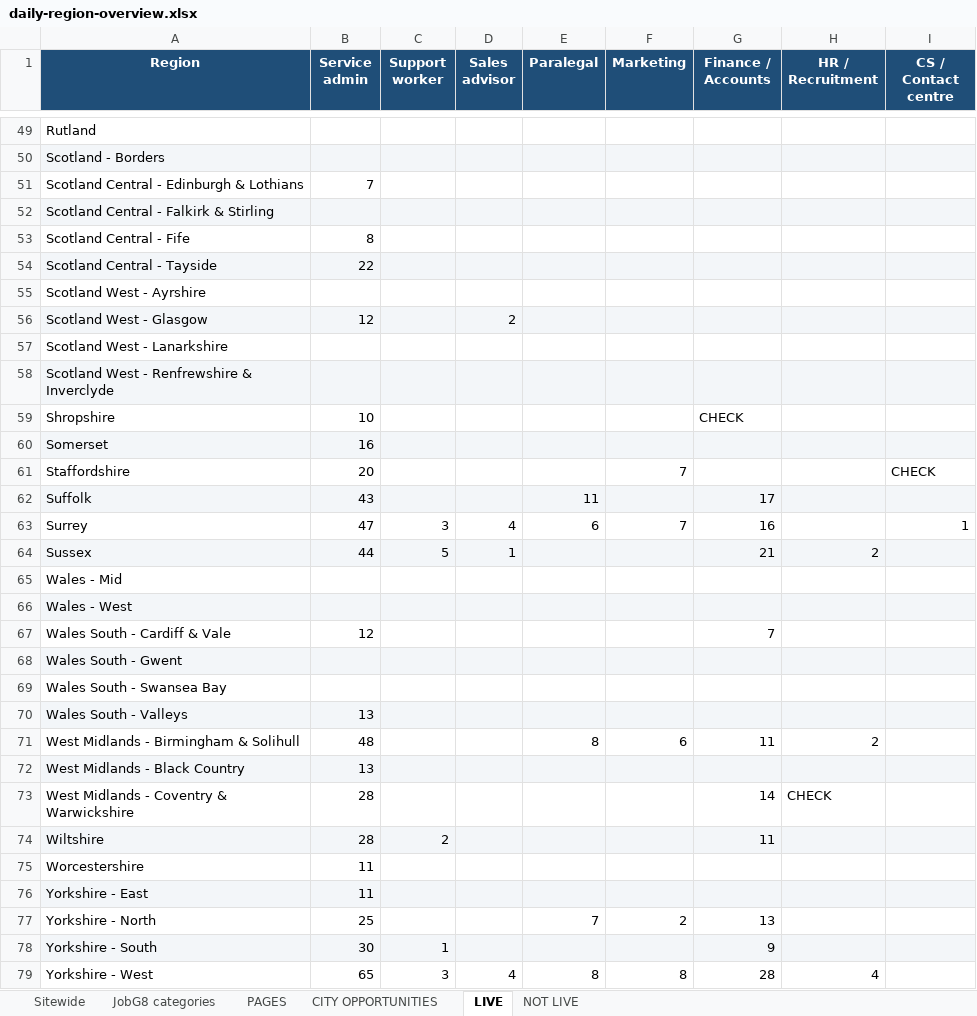
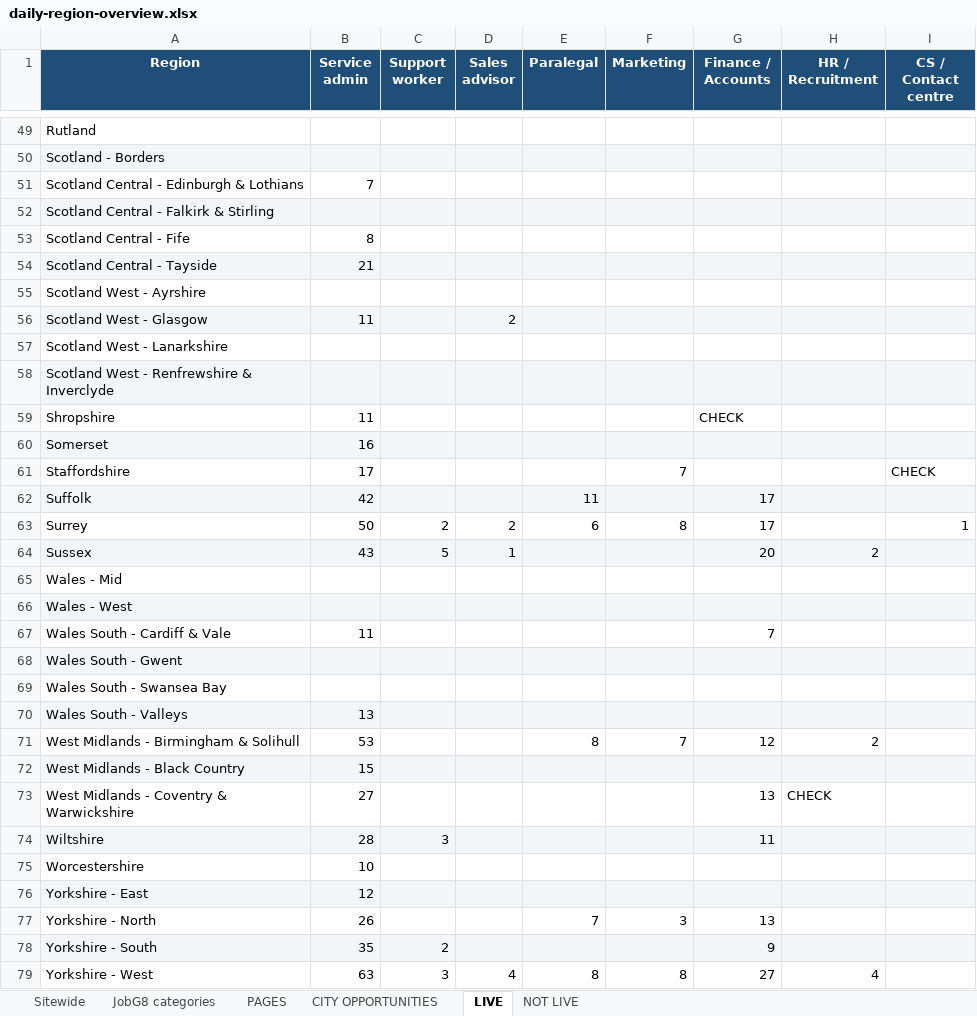
Before and after one commit to Jopa10/ontapjobsearch.com, an Excel workbook: pipeline/reports-daily/daily-region-overview.xlsx, sheet LIVE, drawn as a sheet; only a part is shown, gaps mark what is left out; values as stored, in another font and other column widths than the file's, no borders; the diff covers the shown part only; the diff names each change by its address in the sheet, - before the commit and + after, or states it on an @@ line.

```diff
--- a/pipeline/reports-daily/daily-region-overview.xlsx (sheet LIVE)
+++ b/pipeline/reports-daily/daily-region-overview.xlsx (sheet LIVE)
-B54 (Service admin): 22
+B54 (Service admin): 21
-B56 (Service admin): 12
+B56 (Service admin): 11
-B59 (Service admin): 10
+B59 (Service admin): 11
-B61 (Service admin): 20
+B61 (Service admin): 17
-B62 (Service admin): 43
+B62 (Service admin): 42
-B63 (Service admin): 47
+B63 (Service admin): 50
-C63 (Support worker): 3
+C63 (Support worker): 2
-D63 (Sales advisor): 4
+D63 (Sales advisor): 2
-F63 (Marketing): 7
+F63 (Marketing): 8
-G63 (Finance / Accounts): 16
+G63 (Finance / Accounts): 17
-B64 (Service admin): 44
+B64 (Service admin): 43
-G64 (Finance / Accounts): 21
+G64 (Finance / Accounts): 20
-B67 (Service admin): 12
+B67 (Service admin): 11
-B71 (Service admin): 48
+B71 (Service admin): 53
-F71 (Marketing): 6
+F71 (Marketing): 7
-G71 (Finance / Accounts): 11
+G71 (Finance / Accounts): 12
-B72 (Service admin): 13
+B72 (Service admin): 15
-B73 (Service admin): 28
+B73 (Service admin): 27
-G73 (Finance / Accounts): 14
+G73 (Finance / Accounts): 13
-C74 (Support worker): 2
+C74 (Support worker): 3
-B75 (Service admin): 11
+B75 (Service admin): 10
-B76 (Service admin): 11
+B76 (Service admin): 12
-B77 (Service admin): 25
+B77 (Service admin): 26
-F77 (Marketing): 2
+F77 (Marketing): 3
-B78 (Service admin): 30
+B78 (Service admin): 35
-C78 (Support worker): 1
+C78 (Support worker): 2
-B79 (Service admin): 65
+B79 (Service admin): 63
-G79 (Finance / Accounts): 28
+G79 (Finance / Accounts): 27
```
Also changed, not shown: 45 edited cells and cell formats elsewhere in this sheet, sheet CITY OPPORTUNITIES, sheet PAGES, sheet Sitewide, sheet JobG8 categories, 1 other file.
